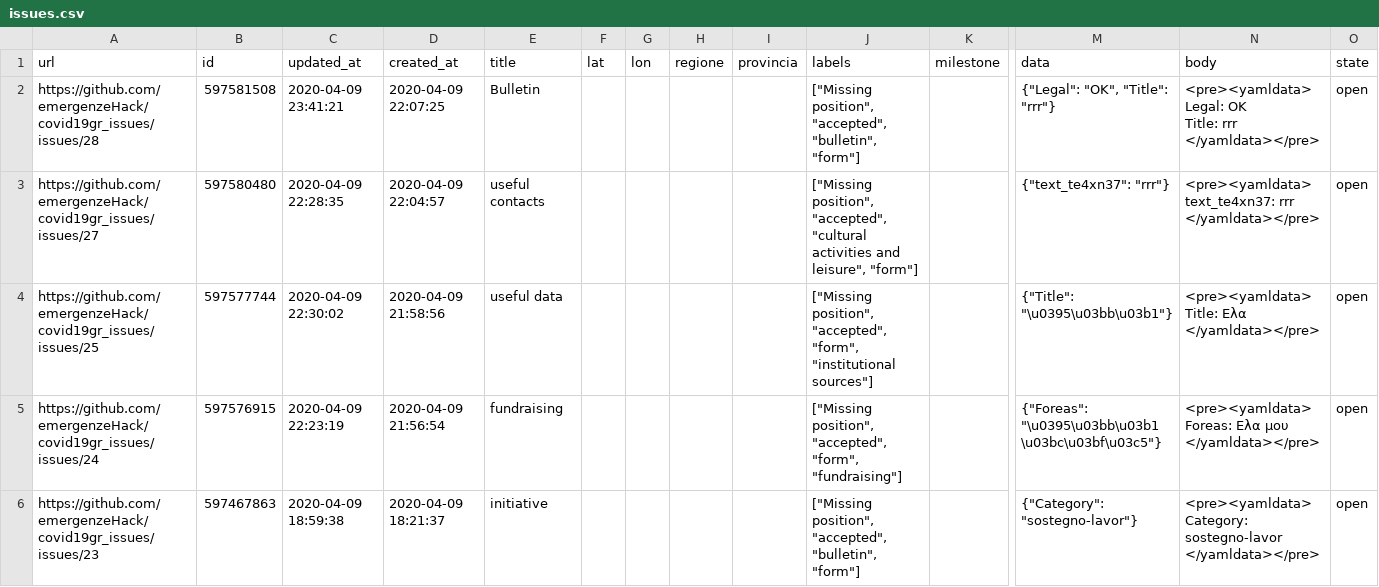
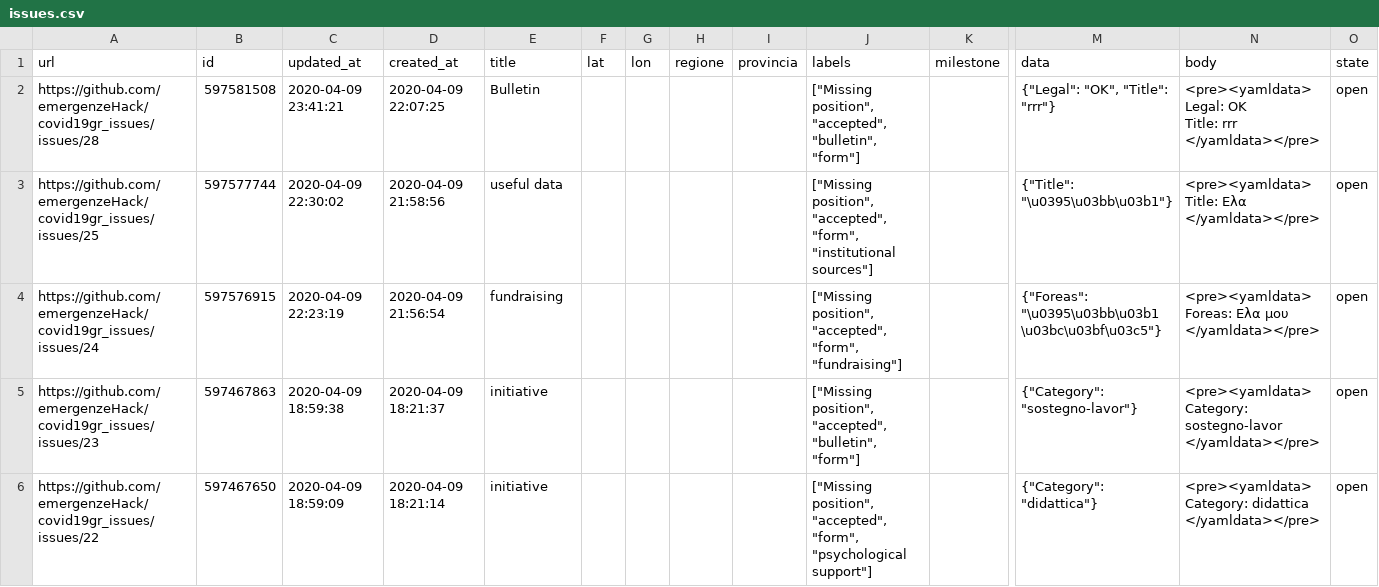
Before and after one commit to emergenzeHack/covid19gr_data, a CSV file: issues.csv, drawn as a sheet; only a part is shown, gaps mark what is left out; the shorter side is filled out with more unchanged rows; rows hold the shown columns only; ↵ is a line break in a cell; the diff names each change by its address in the sheet, - before the commit and + after, or states it on an @@ line.

```diff
--- a/issues.csv
+++ b/issues.csv
-row 3: https://github.com/emergenzeHack/covid19gr_issues/issues/27 | 597580480 | 2020-04-09 22:28:35 | 2020-04-09 22:04:57 | useful contacts |  |  |  |  | ["Missing position", "accepted", "cultural activities and leisure", "form"] |  | {"text_te4xn37": "rrr"} | <pre><yamldata> ↵ text_te4xn37: rrr ↵ </yamldata></pre> | open
```
Also changed, not shown: 2 other files.
